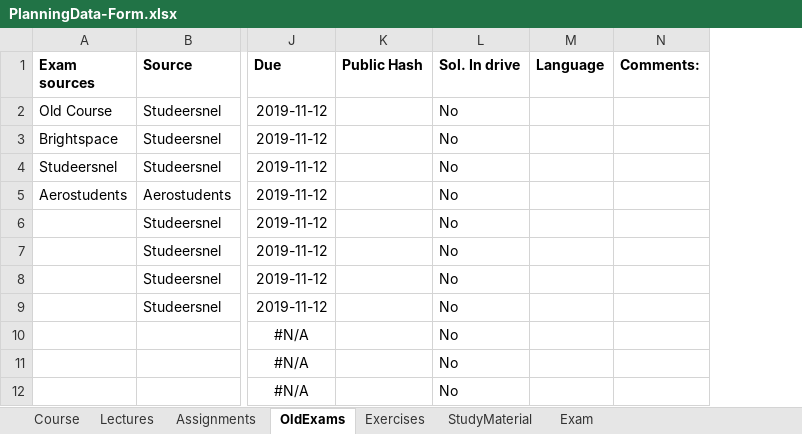
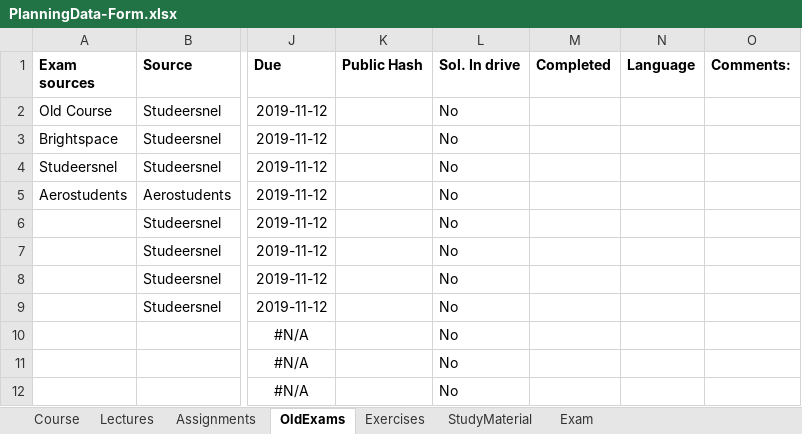
Before and after one commit to HiveMinds/CoursePlanningTemplate, an Excel workbook: CoursePlanningTemplate/PlanningData-Form.xlsx, sheet OldExams, drawn as a sheet; only a part is shown, gaps mark what is left out; values as stored, in another font and other column widths than the file's, no borders; the diff names each change by its address in the sheet, - before the commit and + after, or states it on an @@ line.

Commit message:
Included solution completion status column in template.

```diff
--- a/CoursePlanningTemplate/PlanningData-Form.xlsx (sheet OldExams)
+++ b/CoursePlanningTemplate/PlanningData-Form.xlsx (sheet OldExams)
+column M (Completed), empty
```
Also changed, not shown: 2 other files.
